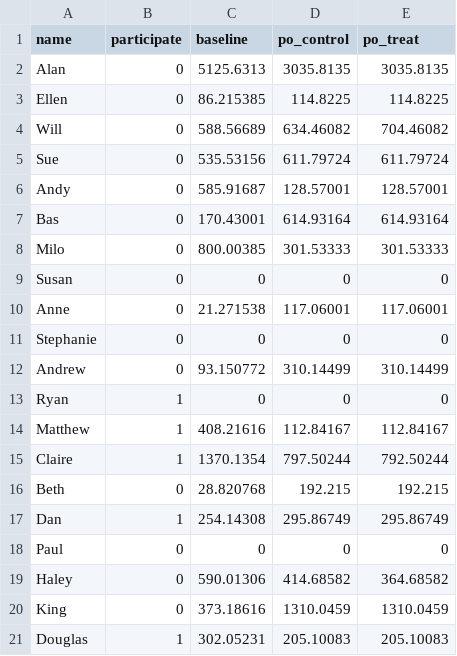
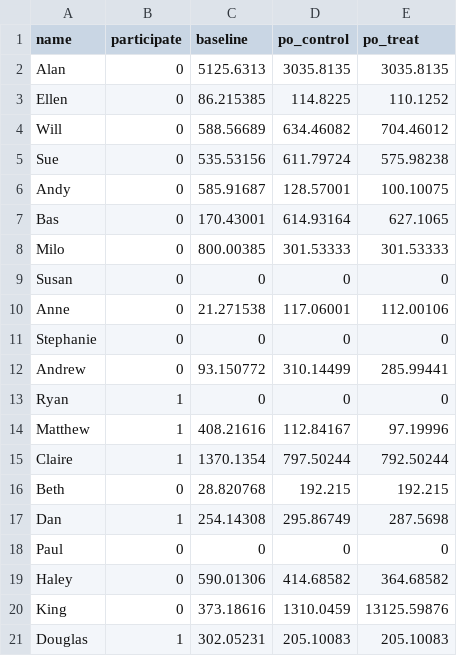
Before and after one commit to anna-mikkelborg/pols2100fall2026, a CSV file: Lectures/week6/wellness_with_POs.csv, drawn as a sheet.

```diff
--- a/Lectures/week6/wellness_with_POs.csv
+++ b/Lectures/week6/wellness_with_POs.csv
@@ -2,20 +2,20 @@ name,participate,baseline,po_control,po_treat
 Alan,0,5125.6313,3035.8135,3035.8135
-Ellen,0,86.215385,114.8225,114.8225
-Will,0,588.56689,634.46082,704.46082
-Sue,0,535.53156,611.79724,611.79724
-Andy,0,585.91687,128.57001,128.57001
-Bas,0,170.43001,614.93164,614.93164
+Ellen,0,86.215385,114.8225,110.1252
+Will,0,588.56689,634.46082,704.46012
+Sue,0,535.53156,611.79724,575.98238
+Andy,0,585.91687,128.57001,100.10075
+Bas,0,170.43001,614.93164,627.1065
 Milo,0,800.00385,301.53333,301.53333
 Susan,0,0,0,0
-Anne,0,21.271538,117.06001,117.06001
+Anne,0,21.271538,117.06001,112.00106
 Stephanie,0,0,0,0
-Andrew,0,93.150772,310.14499,310.14499
+Andrew,0,93.150772,310.14499,285.99441
 Ryan,1,0,0,0
-Matthew,1,408.21616,112.84167,112.84167
+Matthew,1,408.21616,112.84167,97.19996
 Claire,1,1370.1354,797.50244,792.50244
 Beth,0,28.820768,192.215,192.215
-Dan,1,254.14308,295.86749,295.86749
+Dan,1,254.14308,295.86749,287.5698
 Paul,0,0,0,0
 Haley,0,590.01306,414.68582,364.68582
-King,0,373.18616,1310.0459,1310.0459
+King,0,373.18616,1310.0459,13125.59876
 Douglas,1,302.05231,205.10083,205.10083
```
Also changed, not shown: 4 other files.
